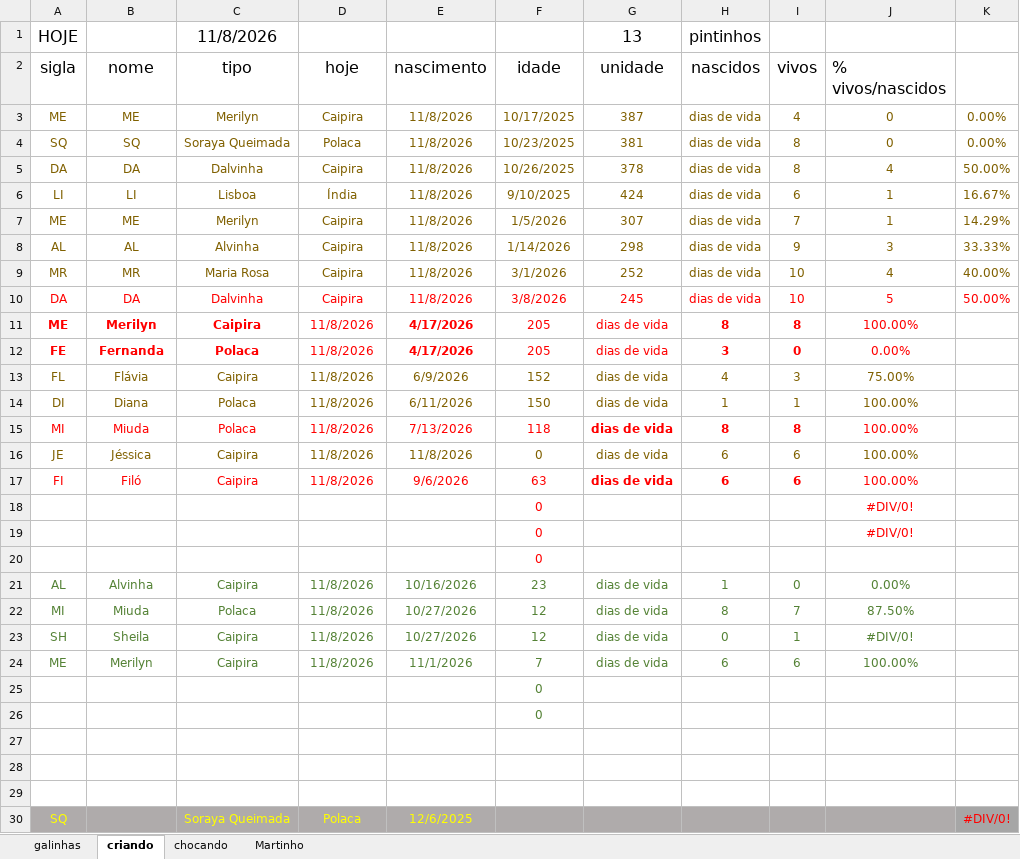
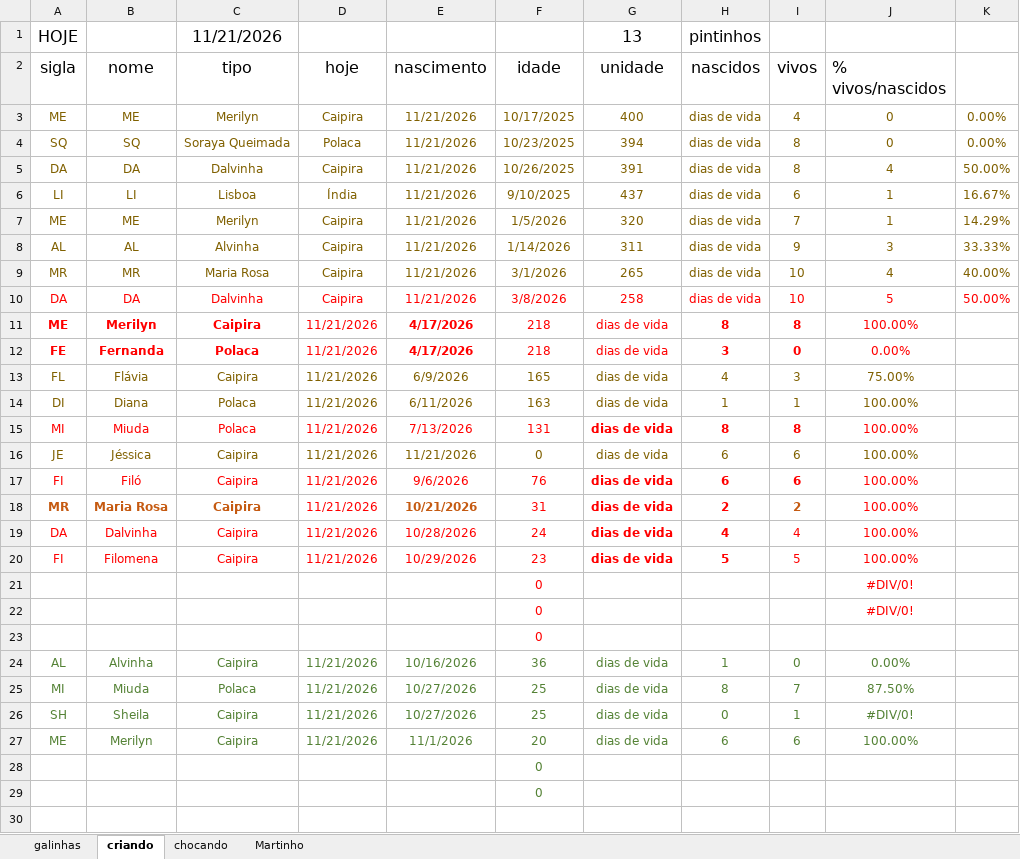
Before and after one commit to HumbertoEliaSoares01/BichosDeCasa, an Excel workbook: Galinhas/Galinhas 2026.xlsx, sheet criando, drawn as a sheet; only a part is shown; the shorter side is filled out with more unchanged rows; values as stored, in another font and other column widths than the file's, no borders; addresses are those after the commit; the diff names each change by its address in the sheet, - before the commit and + after, or states it on an @@ line.

```diff
--- a/Galinhas/Galinhas 2026.xlsx (sheet criando)
+++ b/Galinhas/Galinhas 2026.xlsx (sheet criando)
-C1 (tipo): 11/8/2026
+C1 (tipo): 11/21/2026
-E3:E10 (nascimento): 11/8/2026
+E3:E10 (nascimento): 11/21/2026
-G3 (unidade): 387
+G3 (unidade): 400
-G4 (unidade): 381
+G4 (unidade): 394
-G5 (unidade): 378
+G5 (unidade): 391
-G6 (unidade): 424
+G6 (unidade): 437
-G7 (unidade): 307
+G7 (unidade): 320
-G8 (unidade): 298
+G8 (unidade): 311
-G9 (unidade): 252
+G9 (unidade): 265
-G10 (unidade): 245
+G10 (unidade): 258
-D11:D17 (hoje): 11/8/2026
+D11:D17 (hoje): 11/21/2026
-F11:F12 (idade): 205
+F11:F12 (idade): 218
-F13 (idade): 152
+F13 (idade): 165
-F14 (idade): 150
+F14 (idade): 163
-F15 (idade): 118
+F15 (idade): 131
-E16 (nascimento): 11/8/2026
+E16 (nascimento): 11/21/2026
-F17 (idade): 63
+F17 (idade): 76
+row 18: MR | Maria Rosa | Caipira | 11/21/2026 | 10/21/2026 | 31 | dias de vida | 2 | 2 | 100.00%
+row 19: DA | Dalvinha | Caipira | 11/21/2026 | 10/28/2026 | 24 | dias de vida | 4 | 4 | 100.00%
+row 20: FI | Filomena | Caipira | 11/21/2026 | 10/29/2026 | 23 | dias de vida | 5 | 5 | 100.00%
-D24:D27 (hoje): 11/8/2026
+D24:D27 (hoje): 11/21/2026
-F24 (idade): 23
+F24 (idade): 36
-F25:F26 (idade): 12
+F25:F26 (idade): 25
-F27 (idade): 7
+F27 (idade): 20
```
Also changed, not shown: sheet galinhas, sheet chocando, formulas that keep their value.
